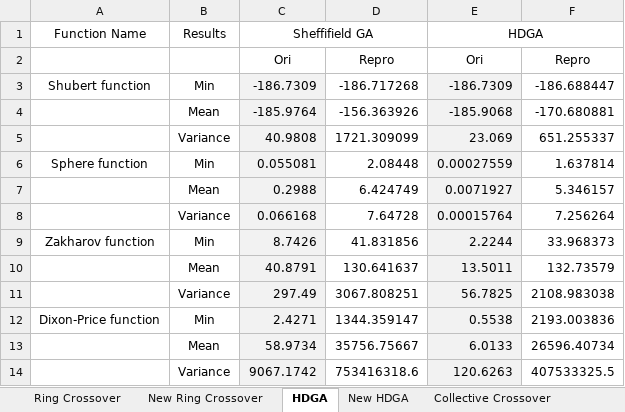
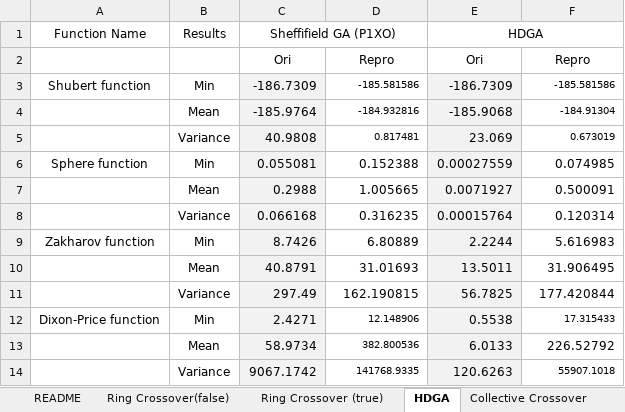
Before and after one commit to jbterrylin/GALGO-2.0, an Excel workbook: src/result/experiment result.xlsx, sheet HDGA, drawn as a sheet; values as stored, in another font and other column widths than the file's, no borders; the diff names each change by its address in the sheet, - before the commit and + after, or states it on an @@ line.

```diff
--- a/src/result/experiment result.xlsx (sheet HDGA)
+++ b/src/result/experiment result.xlsx (sheet HDGA)
-sheet tab: Ring Crossover
+sheet tab: Ring Crossover(false)
-sheet tab: New Ring Crossover
+sheet tab: Ring Crossover (true)
-sheet tab: New HDGA
+sheet tab: README
@@ sheet tab order changed: README | Ring Crossover(false) | Ring Crossover (true) | HDGA | Collective Crossover @@
-C1: Sheffifield GA
+C1: Sheffifield GA (P1XO)
-D3: -186.717268
+D3: -185.581586
@@ D3:D5 text size: smaller @@
-F3: -186.688447
+F3: -185.581586
@@ F3:F5 text size: smaller @@
-D4: -156.363926
+D4: -184.932816
-F4: -170.680881
+F4: -184.91304
-D5: 1721.309099
+D5: 0.817481
-F5: 651.255337
+F5: 0.673019
-D6: 2.08448
+D6: 0.152388
-F6: 1.637814
+F6: 0.074985
-D7: 6.424749
+D7: 1.005665
-F7: 5.346157
+F7: 0.500091
-D8: 7.64728
+D8: 0.316235
-F8: 7.256264
+F8: 0.120314
-D9: 41.831856
+D9: 6.80889
-F9: 33.968373
+F9: 5.616983
-D10: 130.641637
+D10: 31.01693
-F10: 132.73579
+F10: 31.906495
-D11: 3067.808251
+D11: 162.190815
-F11: 2108.983038
+F11: 177.420844
-D12: 1344.359147
+D12: 12.148906
@@ D12:D14 text size: smaller @@
-F12: 2193.003836
+F12: 17.315433
@@ F12 text size: smaller @@
-D13: 35756.75667
+D13: 382.800536
-F13: 26596.40734
+F13: 226.52792
-D14: 753416318.6
+D14: 141768.9335
-F14: 407533325.5
+F14: 55907.1018
@@ F14 text size: smaller @@
```
Also changed, not shown: sheet Front-Rear Crossover, sheet Ring Crossover (true), sheet README, sheet Collective Crossover, sheet Ring Crossover(false), other sheet tabs, hidden cells.
